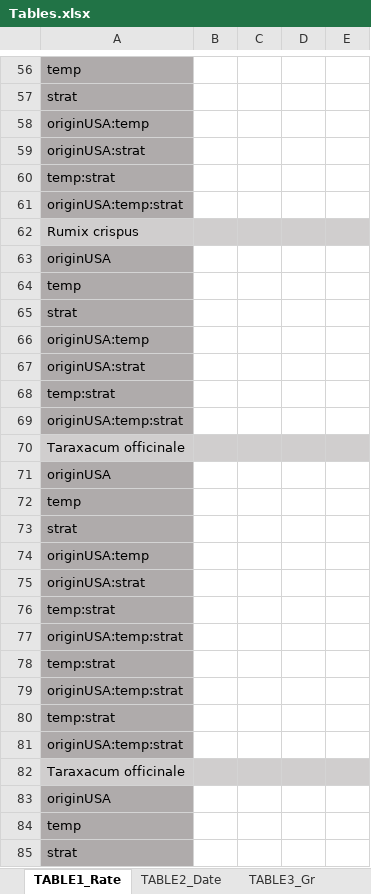
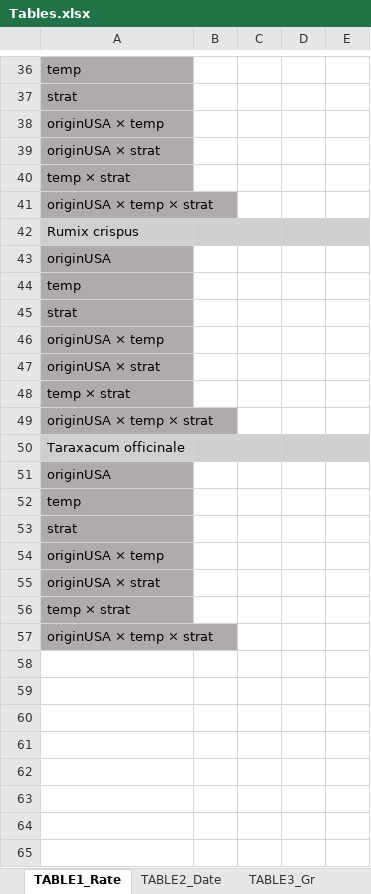
Before and after one commit to lizzieinvancouver/ospree, an Excel workbook: Tables.xlsx, sheet TABLE1_Rate, drawn as a sheet; only a part is shown, gaps mark what is left out; values as stored, in another font and other column widths than the file's, no borders; removed rows and columns are numbered as before the commit, all else as after; the diff covers the shown part only; the diff names each change by its address in the sheet, - before the commit and + after, or states it on an @@ line.

```diff
--- a/Tables.xlsx (sheet TABLE1_Rate)
+++ b/Tables.xlsx (sheet TABLE1_Rate)
-A38: originUSA:temp
+A38: originUSA × temp
-A39: originUSA:strat
+A39: originUSA × strat
-A40: temp:strat
+A40: temp × strat
-A41: originUSA:temp:strat
+A41: originUSA × temp × strat
-A46: originUSA:temp
+A46: originUSA × temp
-A47: originUSA:strat
+A47: originUSA × strat
-A48: temp:strat
+A48: temp × strat
-A49: originUSA:temp:strat
+A49: originUSA × temp × strat
-A54: originUSA:temp
+A54: originUSA × temp
-A55: originUSA:strat
+A55: originUSA × strat
-A56: temp:strat
+A56: temp × strat
-A57: originUSA:temp:strat
+A57: originUSA × temp × strat
-row 78: temp:strat
-row 79: originUSA:temp:strat
-row 80: temp:strat
-row 81: originUSA:temp:strat
-row 82: Taraxacum officinale
-row 83: originUSA
-row 84: temp
-row 85: strat
```
Also changed, not shown: 26 removed rows and 16 edited cells elsewhere in this sheet, sheet TABLE3_Gr, sheet TABLE2_Date, 1 other file.
